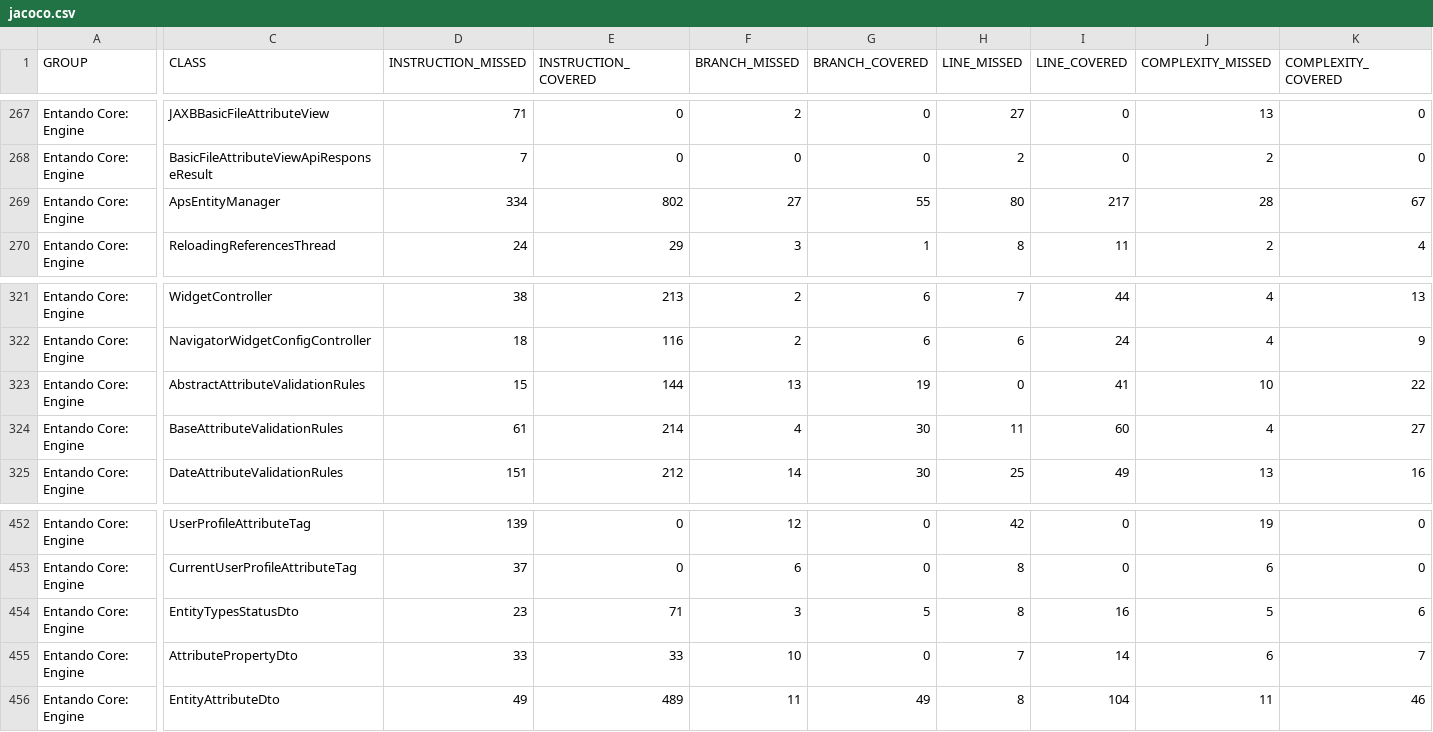
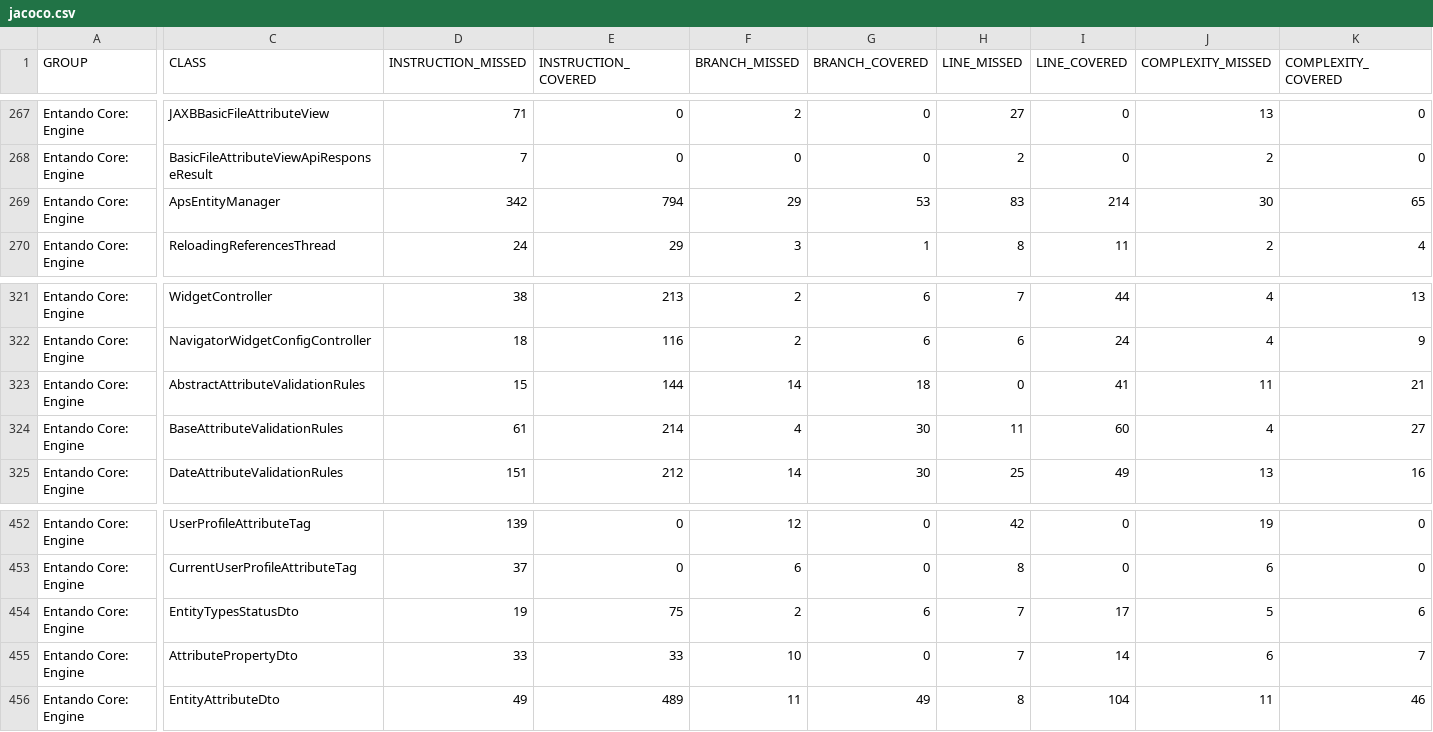
Before and after one commit to entando-k8s/devops-results, a CSV file: entando-engine/PR-160/jacoco/jacoco.csv, drawn as a sheet; only a part is shown, gaps mark what is left out; the diff names each change by its address in the sheet, - before the commit and + after, or states it on an @@ line.

Commit message:
Publishing files for path entando-engine/PR-160

```diff
--- a/entando-engine/PR-160/jacoco/jacoco.csv
+++ b/entando-engine/PR-160/jacoco/jacoco.csv
-D269 (INSTRUCTION_MISSED): 334
+D269 (INSTRUCTION_MISSED): 342
-E269 (INSTRUCTION_COVERED): 802
+E269 (INSTRUCTION_COVERED): 794
-F269 (BRANCH_MISSED): 27
+F269 (BRANCH_MISSED): 29
-G269 (BRANCH_COVERED): 55
+G269 (BRANCH_COVERED): 53
-H269 (LINE_MISSED): 80
+H269 (LINE_MISSED): 83
-I269 (LINE_COVERED): 217
+I269 (LINE_COVERED): 214
-J269 (COMPLEXITY_MISSED): 28
+J269 (COMPLEXITY_MISSED): 30
-K269 (COMPLEXITY_COVERED): 67
+K269 (COMPLEXITY_COVERED): 65
-F323 (BRANCH_MISSED): 13
+F323 (BRANCH_MISSED): 14
-G323 (BRANCH_COVERED): 19
+G323 (BRANCH_COVERED): 18
-J323 (COMPLEXITY_MISSED): 10
+J323 (COMPLEXITY_MISSED): 11
-K323 (COMPLEXITY_COVERED): 22
+K323 (COMPLEXITY_COVERED): 21
-D454 (INSTRUCTION_MISSED): 23
+D454 (INSTRUCTION_MISSED): 19
-E454 (INSTRUCTION_COVERED): 71
+E454 (INSTRUCTION_COVERED): 75
-F454 (BRANCH_MISSED): 3
+F454 (BRANCH_MISSED): 2
-G454 (BRANCH_COVERED): 5
+G454 (BRANCH_COVERED): 6
-H454 (LINE_MISSED): 8
+H454 (LINE_MISSED): 7
-I454 (LINE_COVERED): 16
+I454 (LINE_COVERED): 17
```
Also changed, not shown: 33 other files.
